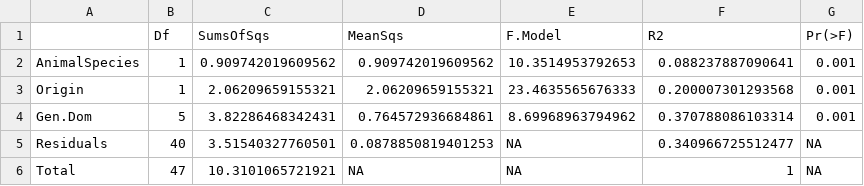
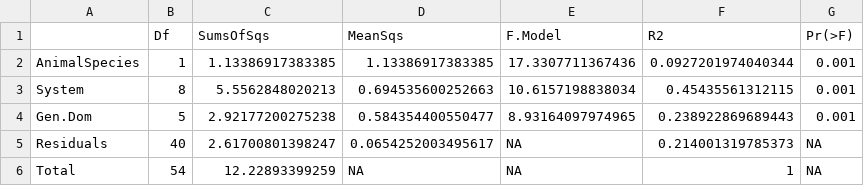
Before and after one commit to VictorHJD/ascaris-pig-microbiome, a CSV file: Tables/Q1_Adonis_Jejunum_Ascaris_Enterotype.csv, drawn as a sheet.

```diff
--- a/Tables/Q1_Adonis_Jejunum_Ascaris_Enterotype.csv
+++ b/Tables/Q1_Adonis_Jejunum_Ascaris_Enterotype.csv
@@ -1,6 +1,6 @@
 "","Df","SumsOfSqs","MeanSqs","F.Model","R2","Pr(>F)"
-"AnimalSpecies",1,0.909742019609562,0.909742019609562,10.3514953792653,0.088237887090641,0.001
-"Origin",1,2.06209659155321,2.06209659155321,23.4635565676333,0.200007301293568,0.001
-"Gen.Dom",5,3.82286468342431,0.764572936684861,8.69968963794962,0.370788086103314,0.001
-"Residuals",40,3.51540327760501,0.0878850819401253,NA,0.340966725512477,NA
-"Total",47,10.3101065721921,NA,NA,1,NA
+"AnimalSpecies",1,1.13386917383385,1.13386917383385,17.3307711367436,0.0927201974040344,0.001
+"System",8,5.5562848020213,0.694535600252663,10.6157198838034,0.45435561312115,0.001
+"Gen.Dom",5,2.92177200275238,0.584354400550477,8.93164097974965,0.238922869689443,0.001
+"Residuals",40,2.61700801398247,0.0654252003495617,NA,0.214001319785373,NA
+"Total",54,12.22893399259,NA,NA,1,NA
```
Also changed, not shown: Tables/Q1_Adonis_Jejunum_Ascaris.csv, 5 other files.
